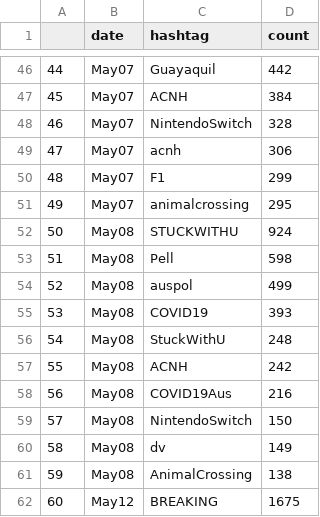
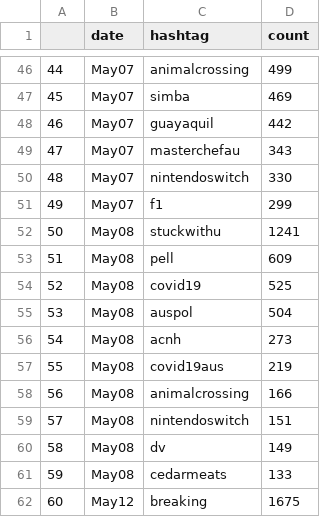
Before and after one commit to annguyenict172/twitter-analytic, a CSV file: Data Analysis/result/melbourne_daily_hashtag.csv, drawn as a sheet; only a part is shown, gaps mark what is left out; the diff covers the shown part only.

```diff
--- a/Data Analysis/result/melbourne_daily_hashtag.csv
+++ b/Data Analysis/result/melbourne_daily_hashtag.csv
@@ -46,17 +46,17 @@
-44,May07,Guayaquil,442
-45,May07,ACNH,384
-46,May07,NintendoSwitch,328
-47,May07,acnh,306
-48,May07,F1,299
-49,May07,animalcrossing,295
-50,May08,STUCKWITHU,924
-51,May08,Pell,598
-52,May08,auspol,499
-53,May08,COVID19,393
-54,May08,StuckWithU,248
-55,May08,ACNH,242
-56,May08,COVID19Aus,216
-57,May08,NintendoSwitch,150
+44,May07,animalcrossing,499
+45,May07,simba,469
+46,May07,guayaquil,442
+47,May07,masterchefau,343
+48,May07,nintendoswitch,330
+49,May07,f1,299
+50,May08,stuckwithu,1241
+51,May08,pell,609
+52,May08,covid19,525
+53,May08,auspol,504
+54,May08,acnh,273
+55,May08,covid19aus,219
+56,May08,animalcrossing,166
+57,May08,nintendoswitch,151
 58,May08,dv,149
-59,May08,AnimalCrossing,138
-60,May12,BREAKING,1675
+59,May08,cedarmeats,133
+60,May12,breaking,1675
```
Also changed, not shown: 133 edited cells elsewhere in this file, Data Analysis/result/adelaide_daily_hashtag.csv, Data Analysis/result/brisbane_daily_hashtag.csv, 3 other files.
